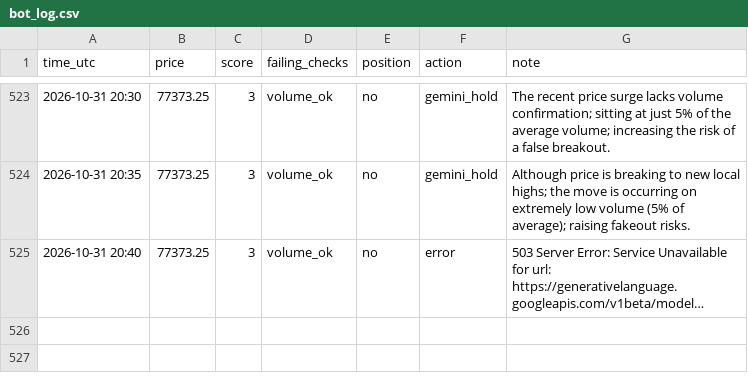
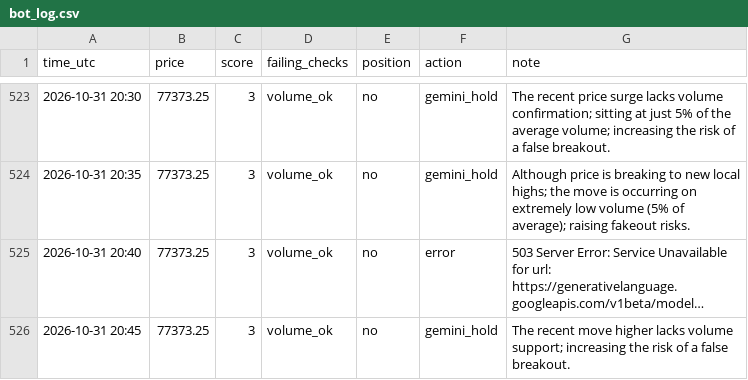
Before and after one commit to MfalmeYT/boringfiles, a CSV file: bot_log.csv, drawn as a sheet; only a part is shown, gaps mark what is left out; long unchanged cells end in …; the diff names each change by its address in the sheet, - before the commit and + after, or states it on an @@ line.

Commit message:
log

```diff
--- a/bot_log.csv
+++ b/bot_log.csv
+row 526: 2026-10-31 20:45 | 77373.25 | 3 | volume_ok | no | gemini_hold | The recent move higher lacks volume support; increasing the risk of a false breakout.
```
